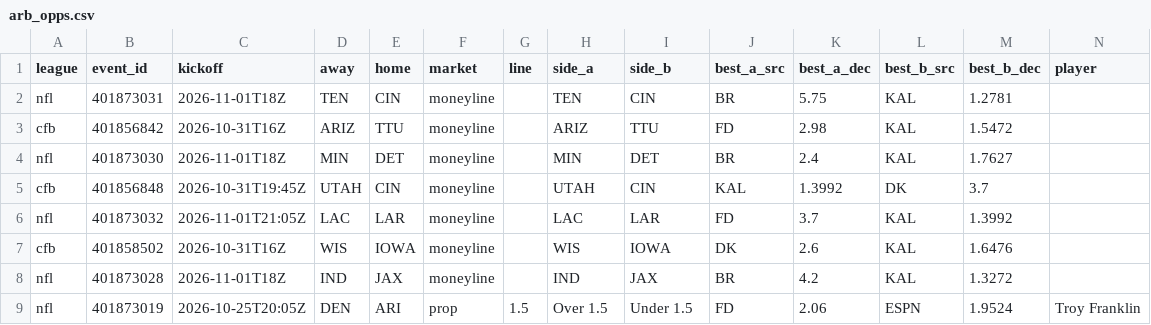
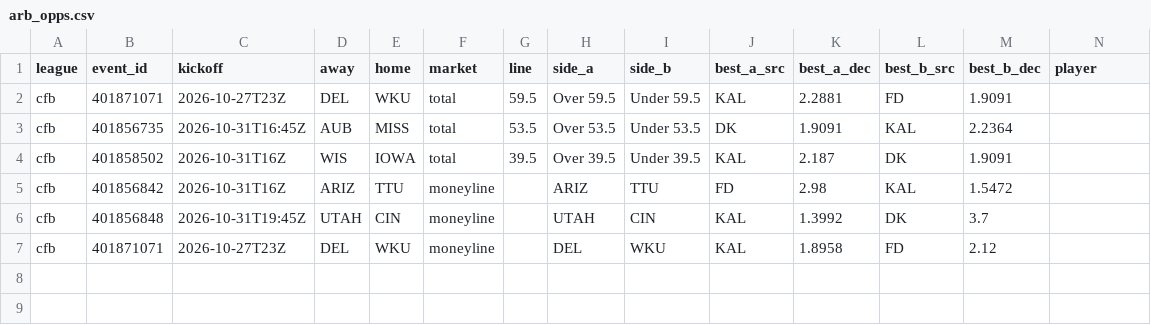
Before and after one commit to 3GO-47/rainman, a CSV file: data/processed/arb_opps.csv, drawn as a sheet; only a part is shown; removed rows and columns are numbered as before the commit, all else as after; rows hold the shown columns only; the diff names each change by its address in the sheet, - before the commit and + after, or states it on an @@ line.

```diff
--- a/data/processed/arb_opps.csv
+++ b/data/processed/arb_opps.csv
-row 2: nfl | 401873031 | 2026-11-01T18Z | TEN | CIN | moneyline |  | TEN | CIN | BR | 5.75 | KAL | 1.2781
+row 2: cfb | 401871071 | 2026-10-27T23Z | DEL | WKU | total | 59.5 | Over 59.5 | Under 59.5 | KAL | 2.2881 | FD | 1.9091
+row 3: cfb | 401856735 | 2026-10-31T16:45Z | AUB | MISS | total | 53.5 | Over 53.5 | Under 53.5 | DK | 1.9091 | KAL | 2.2364
+row 4: cfb | 401858502 | 2026-10-31T16Z | WIS | IOWA | total | 39.5 | Over 39.5 | Under 39.5 | KAL | 2.187 | DK | 1.9091
-row 4: nfl | 401873030 | 2026-11-01T18Z | MIN | DET | moneyline |  | MIN | DET | BR | 2.4 | KAL | 1.7627
-row 6: nfl | 401873032 | 2026-11-01T21:05Z | LAC | LAR | moneyline |  | LAC | LAR | FD | 3.7 | KAL | 1.3992
-row 7: cfb | 401858502 | 2026-10-31T16Z | WIS | IOWA | moneyline |  | WIS | IOWA | DK | 2.6 | KAL | 1.6476
-row 8: nfl | 401873028 | 2026-11-01T18Z | IND | JAX | moneyline |  | IND | JAX | BR | 4.2 | KAL | 1.3272
-row 9: nfl | 401873019 | 2026-10-25T20:05Z | DEN | ARI | prop | 1.5 | Over 1.5 | Under 1.5 | FD | 2.06 | ESPN | 1.9524 | Troy Franklin
+row 7: cfb | 401871071 | 2026-10-27T23Z | DEL | WKU | moneyline |  | DEL | WKU | KAL | 1.8958 | FD | 2.12
```
Also changed, not shown: data/processed/bet_td.csv, data/processed/injuries_current.csv, 44 other files.
